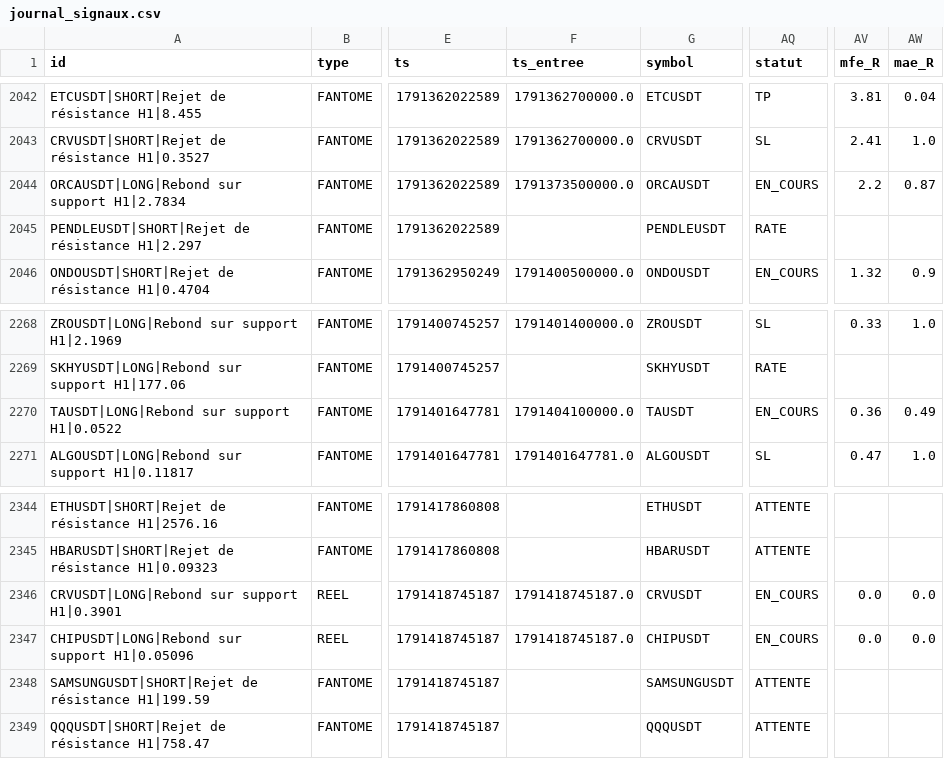
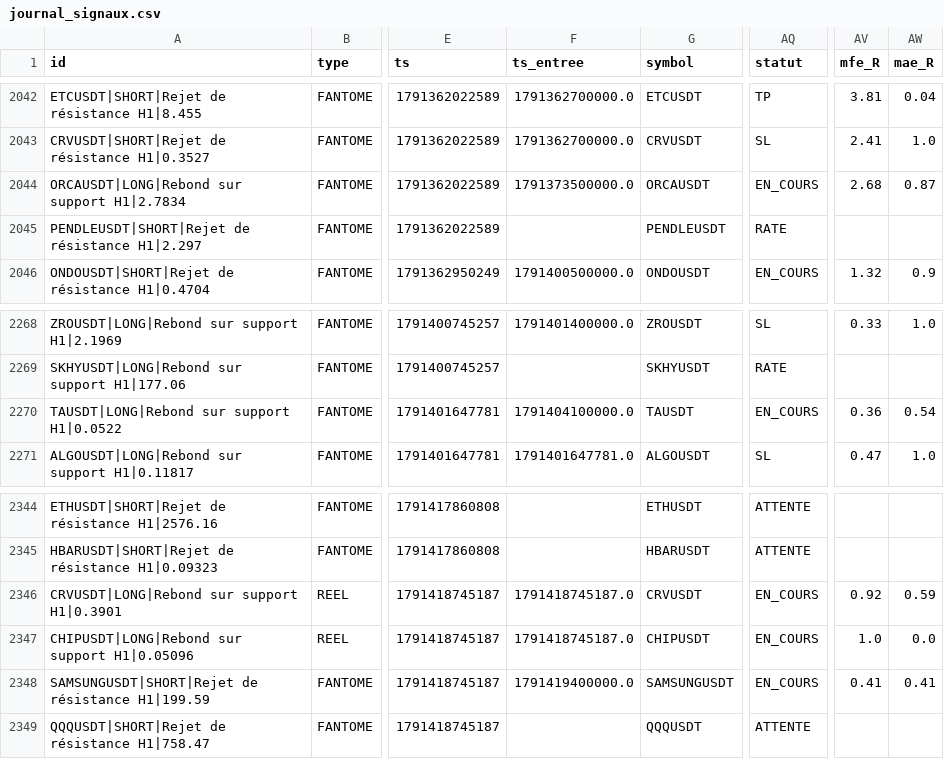
Before and after one commit to fraispropr-ship-it/crypto-pepite, a CSV file: journal_signaux.csv, drawn as a sheet; only a part is shown, gaps mark what is left out; the diff covers the shown part only; the diff names each change by its address in the sheet, - before the commit and + after, or states it on an @@ line.

```diff
--- a/journal_signaux.csv
+++ b/journal_signaux.csv
-AV2044 (mfe_R): 2.2
+AV2044 (mfe_R): 2.68
-AW2270 (mae_R): 0.49
+AW2270 (mae_R): 0.54
-AV2346 (mfe_R): 0.0
+AV2346 (mfe_R): 0.92
-AW2346 (mae_R): 0.0
+AW2346 (mae_R): 0.59
-AV2347 (mfe_R): 0.0
+AV2347 (mfe_R): 1.0
-F2348 (ts_entree): (empty)
+F2348 (ts_entree): 1791419400000.0
-AQ2348 (statut): ATTENTE
+AQ2348 (statut): EN_COURS
-AV2348 (mfe_R): (empty)
+AV2348 (mfe_R): 0.41
-AW2348 (mae_R): (empty)
+AW2348 (mae_R): 0.41
```
Also changed, not shown: 1 added row and 51 edited cells elsewhere in this file, 1 other file.
